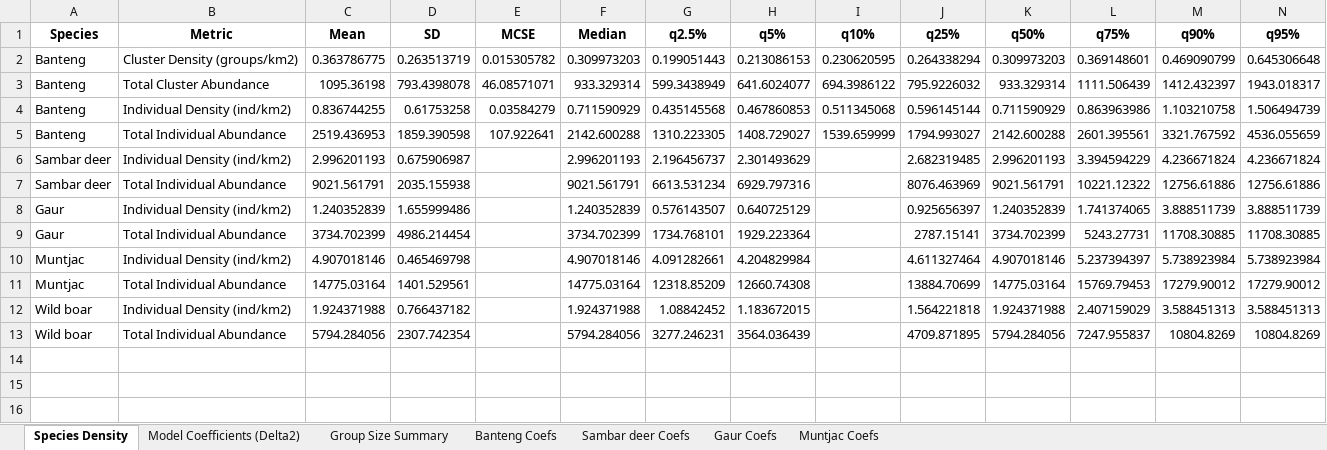
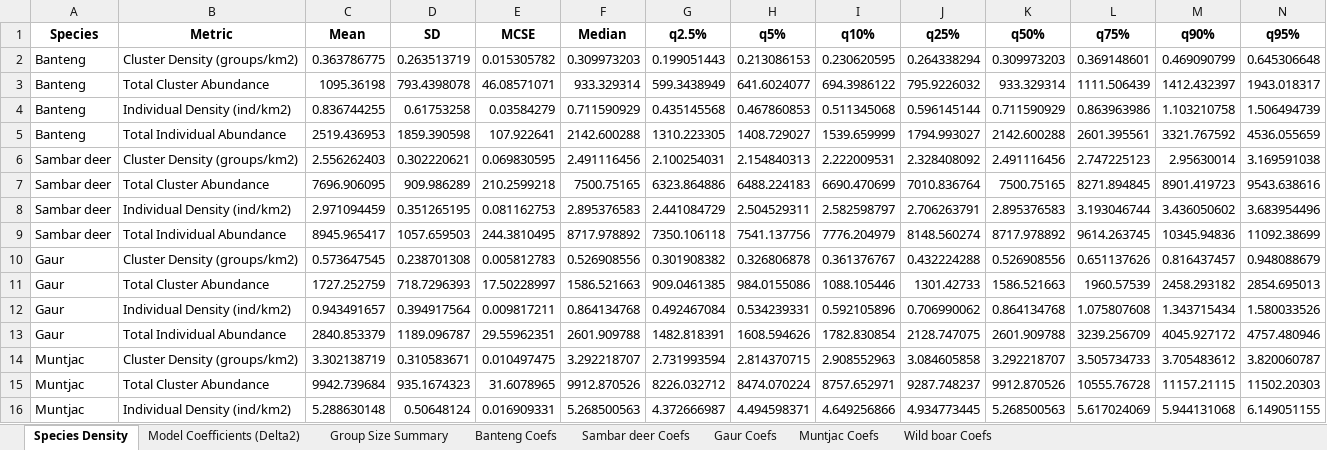
Before and after one commit to apinya1515/HKK-SpatialDS, an Excel workbook: Results/tables/Species_Density_and_Model_Coefficients_Summary.xlsx, sheet Species Density, drawn as a sheet; only a part is shown; values as stored, in another font and other column widths than the file's, no borders; removed rows and columns are numbered as before the commit, all else as after; rows hold the shown columns only; the diff covers the shown part only; the diff names each change by its address in the sheet, - before the commit and + after, or states it on an @@ line.

Commit message:
Update detection pipeline and fast MCMC scripts
Add robust detection output generation and fast posterior sampling. Key changes:
- Changed sigma-group prior (p) to dunif(0,5) in CAR model files (CAR-Kumar2021-IND/NoSpatial).
- Major updates to create_tables.R: better handling when MCMC missing, compute SD/MCSE from summary quantiles, correct cluster density/abundance calculations and reporting.
- Overhauled generate_detection_outputs.R: clean output dir, robust RDS lookup/fallback, skip missing samples, save clean PNGs, produce combined multi-species comparison, export CSV/XLSX.
- Added generate_missing_mcmc.R to rapidly synthesize missing MCMC RDS and chain outputs.
- Renamed and refactored compute_all_mcmc_posteriors.R -> run_fast_posteriors.R with faster/noisy sampling flows, pre-run NoSpatial models, and streamlined saving of Results/MCMC/posteriors.
- Updated Results tables and added Detection results (CSV/XLSX + many plot images); removed obsolete Delta2 summary files.
These changes improve robustness when posteriors are missing and produce consistent, clean detection summaries and plots.

```diff
--- a/Results/tables/Species_Density_and_Model_Coefficients_Summary.xlsx (sheet Species Density)
+++ b/Results/tables/Species_Density_and_Model_Coefficients_Summary.xlsx (sheet Species Density)
+sheet tab: Wild boar Coefs
-row 6: Sambar deer | Individual Density (ind/km2) | 2.996201193 | 0.675906987 |  | 2.996201193 | 2.196456737 | 2.301493629 |  | 2.682319485 | 2.996201193 | 3.394594229 | 4.236671824 | 4.236671824
-row 7: Sambar deer | Total Individual Abundance | 9021.561791 | 2035.155938 |  | 9021.561791 | 6613.531234 | 6929.797316 |  | 8076.463969 | 9021.561791 | 10221.12322 | 12756.61886 | 12756.61886
-row 8: Gaur | Individual Density (ind/km2) | 1.240352839 | 1.655999486 |  | 1.240352839 | 0.576143507 | 0.640725129 |  | 0.925656397 | 1.240352839 | 1.741374065 | 3.888511739 | 3.888511739
-row 9: Gaur | Total Individual Abundance | 3734.702399 | 4986.214454 |  | 3734.702399 | 1734.768101 | 1929.223364 |  | 2787.15141 | 3734.702399 | 5243.27731 | 11708.30885 | 11708.30885
-row 10: Muntjac | Individual Density (ind/km2) | 4.907018146 | 0.465469798 |  | 4.907018146 | 4.091282661 | 4.204829984 |  | 4.611327464 | 4.907018146 | 5.237394397 | 5.738923984 | 5.738923984
-row 11: Muntjac | Total Individual Abundance | 14775.03164 | 1401.529561 |  | 14775.03164 | 12318.85209 | 12660.74308 |  | 13884.70699 | 14775.03164 | 15769.79453 | 17279.90012 | 17279.90012
-row 12: Wild boar | Individual Density (ind/km2) | 1.924371988 | 0.766437182 |  | 1.924371988 | 1.08842452 | 1.183672015 |  | 1.564221818 | 1.924371988 | 2.407159029 | 3.588451313 | 3.588451313
-row 13: Wild boar | Total Individual Abundance | 5794.284056 | 2307.742354 |  | 5794.284056 | 3277.246231 | 3564.036439 |  | 4709.871895 | 5794.284056 | 7247.955837 | 10804.8269 | 10804.8269
+row 6: Sambar deer | Cluster Density (groups/km2) | 2.556262403 | 0.302220621 | 0.069830595 | 2.491116456 | 2.100254031 | 2.154840313 | 2.222009531 | 2.328408092 | 2.491116456 | 2.747225123 | 2.95630014 | 3.169591038
+row 7: Sambar deer | Total Cluster Abundance | 7696.906095 | 909.986289 | 210.2599218 | 7500.75165 | 6323.864886 | 6488.224183 | 6690.470699 | 7010.836764 | 7500.75165 | 8271.894845 | 8901.419723 | 9543.638616
+row 8: Sambar deer | Individual Density (ind/km2) | 2.971094459 | 0.351265195 | 0.081162753 | 2.895376583 | 2.441084729 | 2.504529311 | 2.582598797 | 2.706263791 | 2.895376583 | 3.193046744 | 3.436050602 | 3.683954496
+row 9: Sambar deer | Total Individual Abundance | 8945.965417 | 1057.659503 | 244.3810495 | 8717.978892 | 7350.106118 | 7541.137756 | 7776.204979 | 8148.560274 | 8717.978892 | 9614.263745 | 10345.94836 | 11092.38699
+row 10: Gaur | Cluster Density (groups/km2) | 0.573647545 | 0.238701308 | 0.005812783 | 0.526908556 | 0.301908382 | 0.326806878 | 0.361376767 | 0.432224288 | 0.526908556 | 0.651137626 | 0.816437457 | 0.948088679
+row 11: Gaur | Total Cluster Abundance | 1727.252759 | 718.7296393 | 17.50228997 | 1586.521663 | 909.0461385 | 984.0155086 | 1088.105446 | 1301.42733 | 1586.521663 | 1960.57539 | 2458.293182 | 2854.695013
+row 12: Gaur | Individual Density (ind/km2) | 0.943491657 | 0.394917564 | 0.009817211 | 0.864134768 | 0.492467084 | 0.534239331 | 0.592105896 | 0.706990062 | 0.864134768 | 1.075807608 | 1.343715434 | 1.580033526
+row 13: Gaur | Total Individual Abundance | 2840.853379 | 1189.096787 | 29.55962351 | 2601.909788 | 1482.818391 | 1608.594626 | 1782.830854 | 2128.747075 | 2601.909788 | 3239.256709 | 4045.927172 | 4757.480946
+row 14: Muntjac | Cluster Density (groups/km2) | 3.302138719 | 0.310583671 | 0.010497475 | 3.292218707 | 2.731993594 | 2.814370715 | 2.908552963 | 3.084605858 | 3.292218707 | 3.505734733 | 3.705483612 | 3.820060787
+row 15: Muntjac | Total Cluster Abundance | 9942.739684 | 935.1674323 | 31.6078965 | 9912.870526 | 8226.032712 | 8474.070224 | 8757.652971 | 9287.748237 | 9912.870526 | 10555.76728 | 11157.21115 | 11502.20303
+row 16: Muntjac | Individual Density (ind/km2) | 5.288630148 | 0.50648124 | 0.016909331 | 5.268500563 | 4.372666987 | 4.494598371 | 4.649256866 | 4.934773445 | 5.268500563 | 5.617024069 | 5.944131068 | 6.149051155
```
Also changed, not shown: 5 added rows elsewhere in this sheet, sheet Model Coefficients (Delta2), sheet Muntjac Coefs, sheet Sambar deer Coefs, sheet Gaur Coefs, sheet Group Size Summary, 39 other files.
